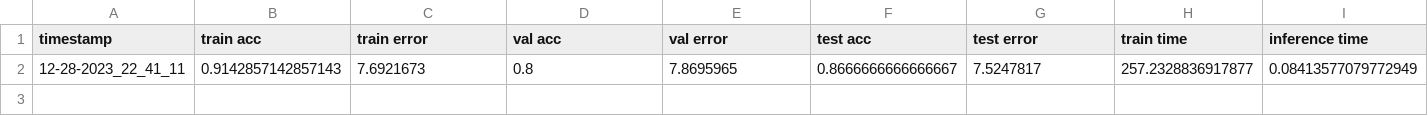
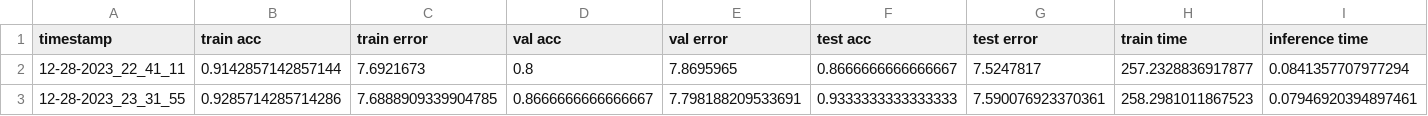
Before and after one commit to MarioROT/CI-MAI, a CSV file: Assignment 2/results/ga_moons.csv, drawn as a sheet.

```diff
--- a/Assignment 2/results/ga_moons.csv
+++ b/Assignment 2/results/ga_moons.csv
@@ -1,2 +1,3 @@
 timestamp,train acc,train error,val acc,val error,test acc,test error,train time,inference time
-12-28-2023_22_41_11,0.9142857142857143,7.6921673,0.8,7.8695965,0.8666666666666667,7.5247817,257.2328836917877,0.08413577079772949
+12-28-2023_22_41_11,0.9142857142857144,7.6921673,0.8,7.8695965,0.8666666666666667,7.5247817,257.2328836917877,0.0841357707977294
+12-28-2023_23_31_55,0.9285714285714286,7.6888909339904785,0.8666666666666667,7.798188209533691,0.9333333333333333,7.590076923370361,258.2981011867523,0.07946920394897461
```
Also changed, not shown: Assignment 2/results/bp_circles.csv, Assignment 2/results/bp_classes.csv, 40 other files.
